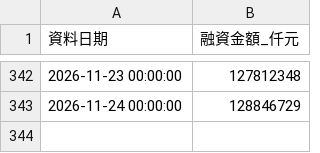
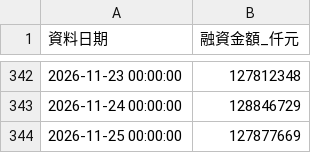
Before and after one commit to ntuacurry/stock-data, a CSV file: 上櫃融資餘額.csv, drawn as a sheet; only a part is shown, gaps mark what is left out; the diff names each change by its address in the sheet, - before the commit and + after, or states it on an @@ line.

Commit message:
更新 上櫃融資餘額.csv（2026-11-25 20:51）

```diff
--- a/上櫃融資餘額.csv
+++ b/上櫃融資餘額.csv
+row 344: 2026-11-25 00:00:00 | 127877669
```
